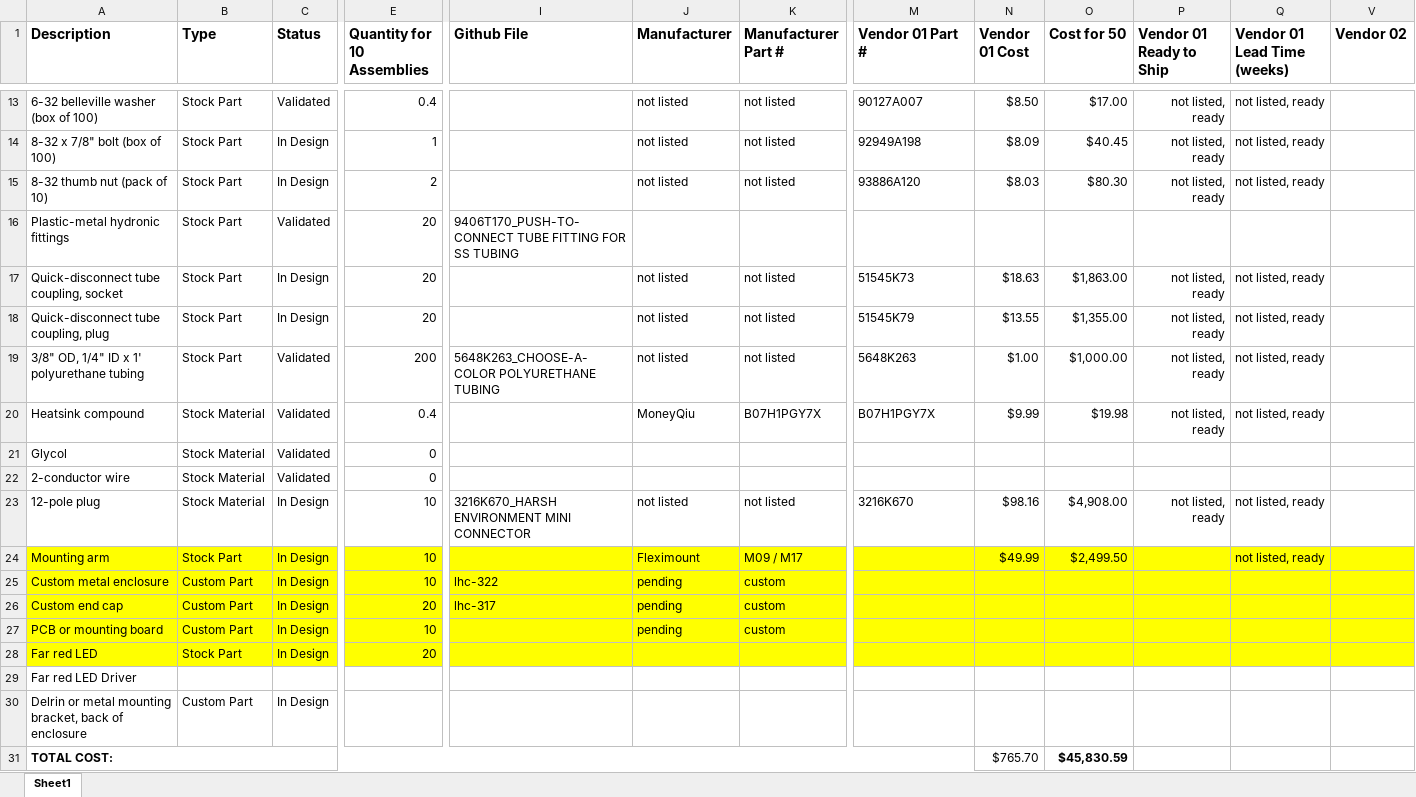
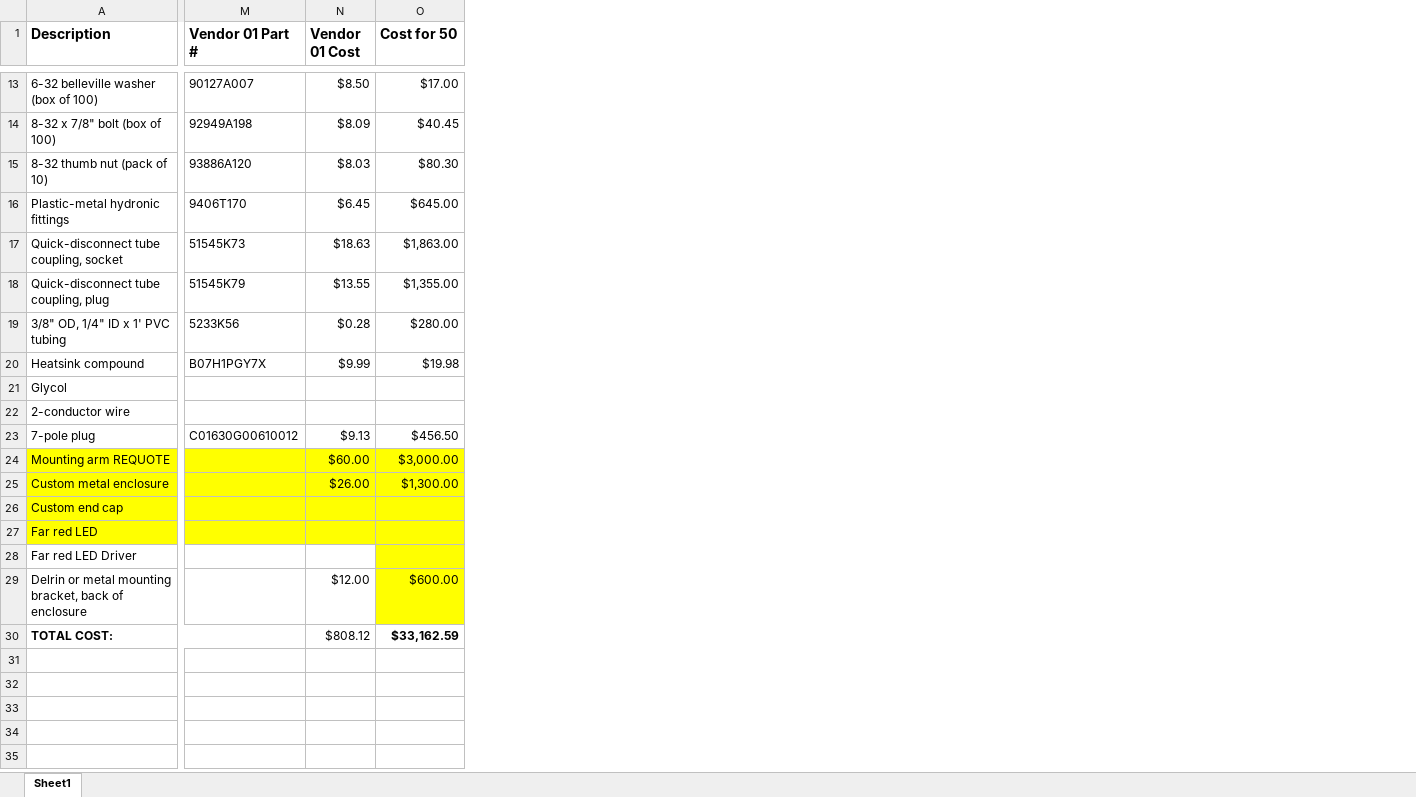
Before and after one commit to OpenAgricultureFoundation/openag-mechanical, an Excel workbook: prj/hazelnut_large/LHC-001/1-Documentation/Large Hazelnut Light Assembly BOM.xlsx, sheet Sheet1, drawn as a sheet; only a part is shown, gaps mark what is left out; values as stored, in another font and other column widths than the file's, no borders; removed rows and columns are numbered as before the commit, all else as after; rows hold the shown columns only; the diff covers the shown part only; the diff names each change by its address in the sheet, - before the commit and + after, or states it on an @@ line.

```diff
--- a/prj/hazelnut_large/LHC-001/1-Documentation/Large Hazelnut Light Assembly BOM.xlsx (sheet Sheet1)
+++ b/prj/hazelnut_large/LHC-001/1-Documentation/Large Hazelnut Light Assembly BOM.xlsx (sheet Sheet1)
@@ column B (Type) hidden, rows 13-22: Stock Part | Stock Part | Stock Part | Stock Part | Stock Part | Stock Part | Stock Part | Stock Material | Stock Material | Stock Material; rows 24-26: Stock Part | Custom Part | Custom Part; rows 28-30: Stock Part |  | Custom Part @@
@@ column C (Status) hidden, rows 13-22: Validated | In Design | In Design | Validated | In Design | In Design | Validated | Validated | Validated | Validated; rows 24-26: all In Design; rows 28-30: In Design |  | In Design @@
@@ column E (Quantity for 10 Assemblies) hidden, rows 13-22: 0.4 | 1 | 2 | 20 | 20 | 20 | 200 | 0.4 | 0 | 0; rows 24-26: 10 | 10 | 20; row 28: 20 @@
@@ column I (Github File) hidden, rows 16-19: 9406T170_PUSH-TO-CONNECT TUBE FITTING FOR SS TUBING |  |  | 5648K263_CHOOSE-A-COLOR POLYURETHANE TUBING; rows 25-26: lhc-322 | lhc-317 @@
@@ column J (Manufacturer) hidden, rows 13-20: not listed | not listed | not listed |  | not listed | not listed | not listed | MoneyQiu; rows 24-26: Fleximount | pending | pending @@
@@ column K (Manufacturer Part #) hidden, rows 13-20: not listed | not listed | not listed |  | not listed | not listed | not listed | B07H1PGY7X; rows 24-26: M09 / M17 | custom | custom @@
@@ column P (Vendor 01 Ready to Ship) hidden, rows 13-20: not listed, ready | not listed, ready | not listed, ready |  | not listed, ready | not listed, ready | not listed, ready | not listed, ready @@
@@ column Q (Vendor 01 Lead Time (weeks)) hidden, rows 13-20: not listed, ready | not listed, ready | not listed, ready |  | not listed, ready | not listed, ready | not listed, ready | not listed, ready; row 24: not listed, ready @@
@@ column V (Vendor 02) hidden, empty @@
-M16 (Vendor 01 Part #): (empty)
+M16 (Vendor 01 Part #): 9406T170
-N16 (Vendor 01 Cost): (empty)
+N16 (Vendor 01 Cost): $6.45
-O16 (Cost for 50): (empty)
+O16 (Cost for 50): $645.00
-A19 (Description): 3/8" OD, 1/4" ID x 1' polyurethane tubing
+A19 (Description): 3/8" OD, 1/4" ID x 1' PVC tubing
-M19 (Vendor 01 Part #): 5648K263
+M19 (Vendor 01 Part #): 5233K56
-N19 (Vendor 01 Cost): $1.00
+N19 (Vendor 01 Cost): $0.28
-O19 (Cost for 50): $1,000.00
+O19 (Cost for 50): $280.00
-row 23: 12-pole plug | Stock Material | In Design | 10 | 3216K670_HARSH ENVIRONMENT MINI CONNECTOR | not listed | not listed | 3216K670 | $98.16 | $4,908.00 | not listed, ready | not listed, ready
+row 23: 7-pole plug | C01630G00610012 | $9.13 | $456.50
-A24 (Description): Mounting arm
+A24 (Description): Mounting arm REQUOTE
-N24 (Vendor 01 Cost): $49.99
+N24 (Vendor 01 Cost): $60.00
-O24 (Cost for 50): $2,499.50
+O24 (Cost for 50): $3,000.00
-N25 (Vendor 01 Cost): (empty)
+N25 (Vendor 01 Cost): $26.00
-O25 (Cost for 50): (empty)
+O25 (Cost for 50): $1,300.00
-row 27: PCB or mounting board | Custom Part | In Design | 10 |  | pending | custom
-O28:O29 fill: none
+O28:O29 fill: #FFFF00
-N29 (Vendor 01 Cost): (empty)
+N29 (Vendor 01 Cost): $12.00
-O29 (Cost for 50): (empty)
+O29 (Cost for 50): $600.00
-N30 (Vendor 01 Cost): $765.70
+N30 (Vendor 01 Cost): $808.12
-O30 (Cost for 50): $45,830.59
+O30 (Cost for 50): $33,162.59
```
Also changed, not shown: 9 edited cells elsewhere in this sheet, formulas that keep their value, 19 other files.
